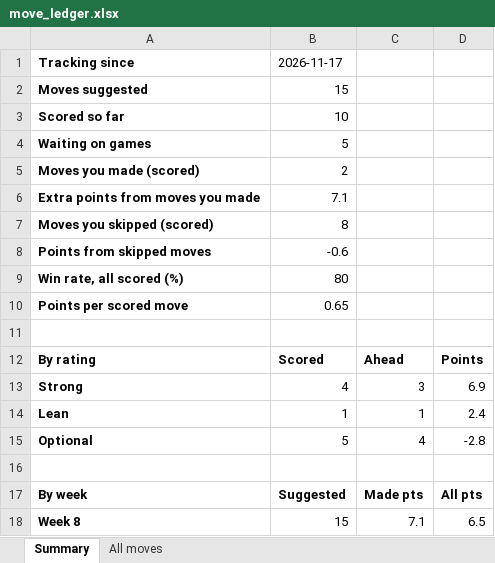
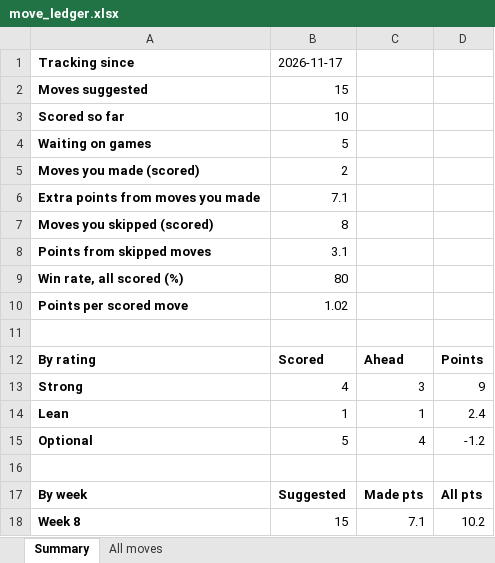
Before and after one commit to jbaur0219/fantasy-hockey, an Excel workbook: history/move_ledger.xlsx, sheet Summary, drawn as a sheet; values as stored, in another font and other column widths than the file's, no borders; the diff names each change by its address in the sheet, - before the commit and + after, or states it on an @@ line.

```diff
--- a/history/move_ledger.xlsx (sheet Summary)
+++ b/history/move_ledger.xlsx (sheet Summary)
-B8: -0.6
+B8: 3.1
-B10: 0.65
+B10: 1.02
-D13: 6.9
+D13: 9
-D15: -2.8
+D15: -1.2
-D18: 6.5
+D18: 10.2
```
Also changed, not shown: sheet All moves, 4 other files.
